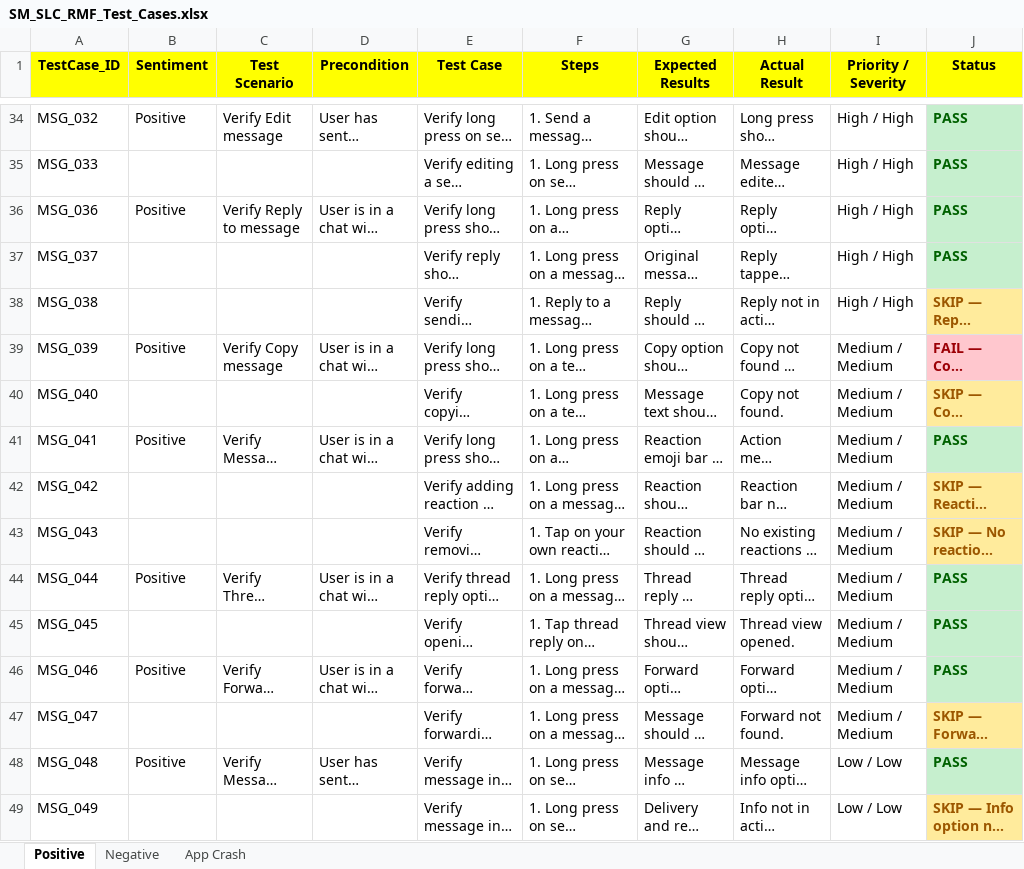
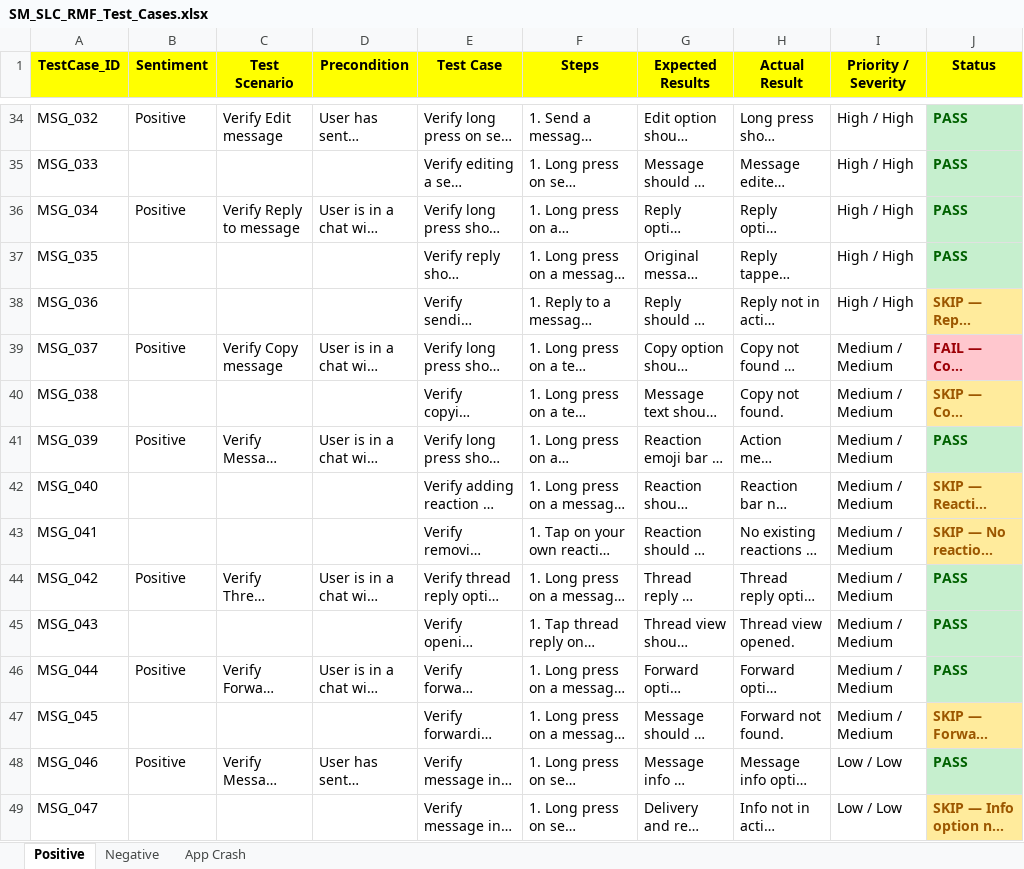
Before and after one commit to ishwar-borwar-cometchat/cometchat-test-automation-React_Native, an Excel workbook: Cometchat_Features/Send_&_Compose/SM_SLC_RMF_Test_Cases.xlsx, sheet Positive, drawn as a sheet; only a part is shown, gaps mark what is left out; long unchanged cells end in …; values as stored, in another font and other column widths than the file's, no borders; the diff covers the shown part only; the diff names each change by its address in the sheet, - before the commit and + after, or states it on an @@ line.

Commit message:
Renumber test case IDs to sequential MSG_001-MSG_064
Delete tests (old MSG_034/035) are now MSG_063/064 at the end.
Old MSG_036-064 shifted to MSG_034-062.
Both Excel and Python code updated.

```diff
--- a/Cometchat_Features/Send_&_Compose/SM_SLC_RMF_Test_Cases.xlsx (sheet Positive)
+++ b/Cometchat_Features/Send_&_Compose/SM_SLC_RMF_Test_Cases.xlsx (sheet Positive)
-A36 (TestCase_ID): MSG_036
+A36 (TestCase_ID): MSG_034
-A37 (TestCase_ID): MSG_037
+A37 (TestCase_ID): MSG_035
-A38 (TestCase_ID): MSG_038
+A38 (TestCase_ID): MSG_036
-A39 (TestCase_ID): MSG_039
+A39 (TestCase_ID): MSG_037
-A40 (TestCase_ID): MSG_040
+A40 (TestCase_ID): MSG_038
-A41 (TestCase_ID): MSG_041
+A41 (TestCase_ID): MSG_039
-A42 (TestCase_ID): MSG_042
+A42 (TestCase_ID): MSG_040
-A43 (TestCase_ID): MSG_043
+A43 (TestCase_ID): MSG_041
-A44 (TestCase_ID): MSG_044
+A44 (TestCase_ID): MSG_042
-A45 (TestCase_ID): MSG_045
+A45 (TestCase_ID): MSG_043
-A46 (TestCase_ID): MSG_046
+A46 (TestCase_ID): MSG_044
-A47 (TestCase_ID): MSG_047
+A47 (TestCase_ID): MSG_045
-A48 (TestCase_ID): MSG_048
+A48 (TestCase_ID): MSG_046
-A49 (TestCase_ID): MSG_049
+A49 (TestCase_ID): MSG_047
```
Also changed, not shown: 17 edited cells elsewhere in this sheet, 1 other file.
